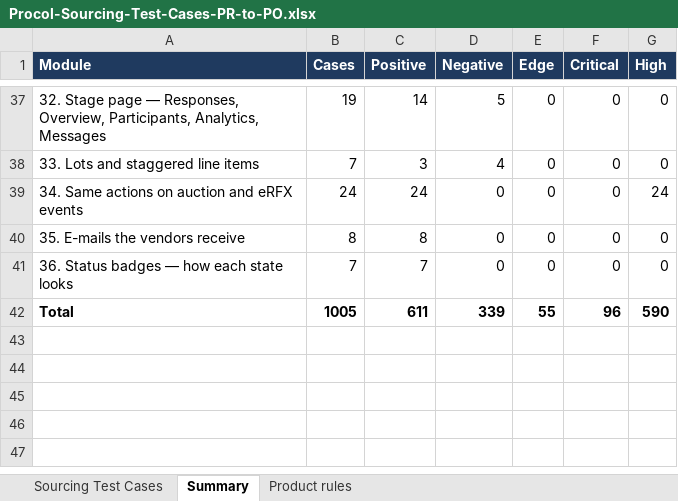
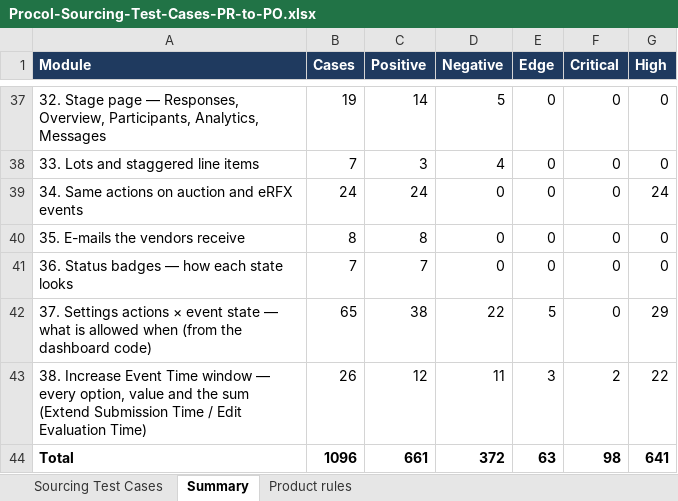
Before and after one commit to animeshsharma-svg/spine.ai, an Excel workbook: docs/test-cases/Procol-Sourcing-Test-Cases-PR-to-PO.xlsx, sheet Summary, drawn as a sheet; only a part is shown, gaps mark what is left out; values as stored, in another font and other column widths than the file's, no borders; addresses are those after the commit; the diff names each change by its address in the sheet, - before the commit and + after, or states it on an @@ line.

```diff
--- a/docs/test-cases/Procol-Sourcing-Test-Cases-PR-to-PO.xlsx (sheet Summary)
+++ b/docs/test-cases/Procol-Sourcing-Test-Cases-PR-to-PO.xlsx (sheet Summary)
+row 42: 37. Settings actions × event state — what is allowed when (from the dashboard code) | 65 | 38 | 22 | 5 | 0 | 29
+row 43: 38. Increase Event Time window — every option, value and the sum (Extend Submission Time / Edit Evaluation Time) | 26 | 12 | 11 | 3 | 2 | 22
-B44 (Cases): 1005
+B44 (Cases): 1096
-C44 (Positive): 611
+C44 (Positive): 661
-D44 (Negative): 339
+D44 (Negative): 372
-E44 (Edge): 55
+E44 (Edge): 63
-F44 (Critical): 96
+F44 (Critical): 98
-G44 (High): 590
+G44 (High): 641
```
Also changed, not shown: sheet Sourcing Test Cases, sheet Product rules, 11 other files.
